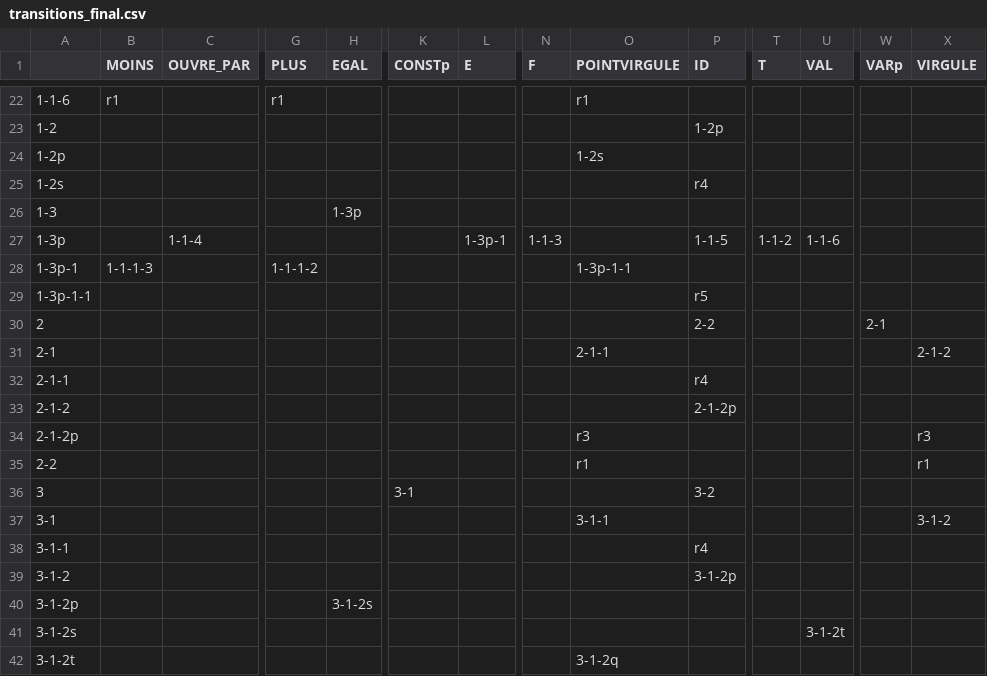
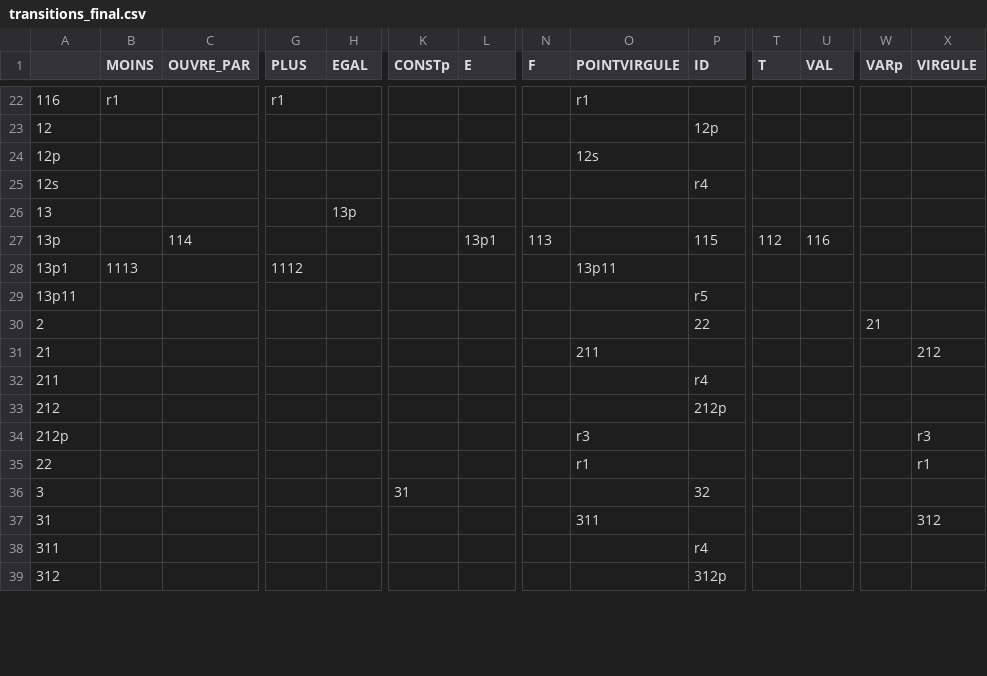
Before and after one commit to maxinsa42/stategenerator, a CSV file: transitions_final.csv, drawn as a sheet; only a part is shown, gaps mark what is left out; removed rows and columns are numbered as before the commit, all else as after; rows hold the shown columns only; the diff covers the shown part only; the diff names each change by its address in the sheet, - before the commit and + after, or states it on an @@ line.

```diff
--- a/transitions_final.csv
+++ b/transitions_final.csv
-A22: 1-1-6
+A22: 116
-row 23: 1-2 |  |  |  |  |  |  |  |  | 1-2p
+row 23: 12 |  |  |  |  |  |  |  |  | 12p
-A24: 1-2p
+A24: 12p
-O24 (POINTVIRGULE): 1-2s
+O24 (POINTVIRGULE): 12s
-A25: 1-2s
+A25: 12s
-row 26: 1-3 |  |  |  | 1-3p
-row 27: 1-3p |  | 1-1-4 |  |  |  | 1-3p-1 | 1-1-3 |  | 1-1-5 | 1-1-2 | 1-1-6
-row 28: 1-3p-1 | 1-1-1-3 |  | 1-1-1-2 |  |  |  |  | 1-3p-1-1
+row 26: 13 |  |  |  | 13p
+row 27: 13p |  | 114 |  |  |  | 13p1 | 113 |  | 115 | 112 | 116
+row 28: 13p1 | 1113 |  | 1112 |  |  |  |  | 13p11
-A29: 1-3p-1-1
+A29: 13p11
-P30 (ID): 2-2
+P30 (ID): 22
-W30 (VARp): 2-1
+W30 (VARp): 21
-row 31: 2-1 |  |  |  |  |  |  |  | 2-1-1 |  |  |  |  | 2-1-2
+row 31: 21 |  |  |  |  |  |  |  | 211 |  |  |  |  | 212
-A32: 2-1-1
+A32: 211
-row 33: 2-1-2 |  |  |  |  |  |  |  |  | 2-1-2p
+row 33: 212 |  |  |  |  |  |  |  |  | 212p
-A34: 2-1-2p
+A34: 212p
-A35: 2-2
+A35: 22
-K36 (CONSTp): 3-1
+K36 (CONSTp): 31
-P36 (ID): 3-2
+P36 (ID): 32
-row 37: 3-1 |  |  |  |  |  |  |  | 3-1-1 |  |  |  |  | 3-1-2
+row 37: 31 |  |  |  |  |  |  |  | 311 |  |  |  |  | 312
-A38: 3-1-1
+A38: 311
-row 39: 3-1-2 |  |  |  |  |  |  |  |  | 3-1-2p
-row 40: 3-1-2p |  |  |  | 3-1-2s
-row 41: 3-1-2s |  |  |  |  |  |  |  |  |  |  | 3-1-2t
-row 42: 3-1-2t |  |  |  |  |  |  |  | 3-1-2q
+row 39: 312 |  |  |  |  |  |  |  |  | 312p
```
Also changed, not shown: 12 added rows, 9 removed rows and 24 edited cells elsewhere in this file, 7 other files.
